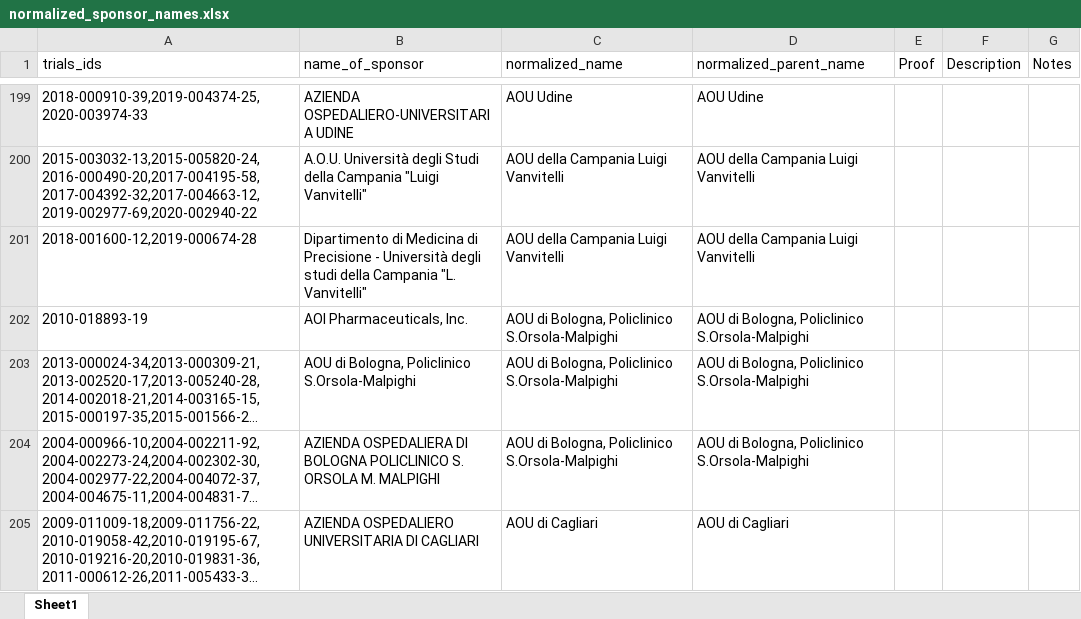
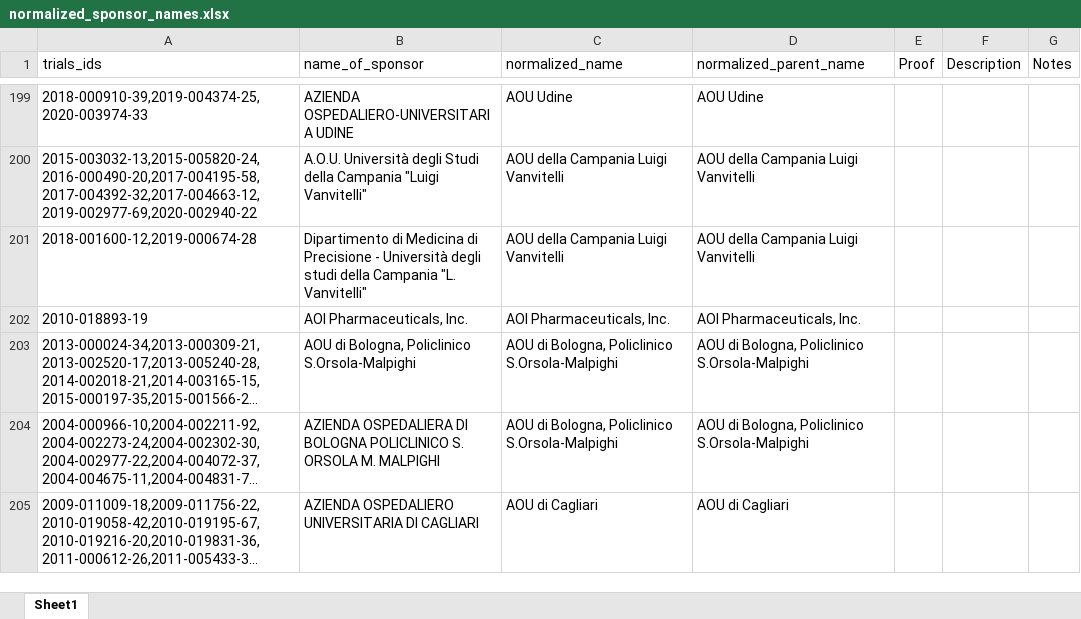
Before and after one commit to ebmdatalab/euctr-tracker-data, an Excel workbook: normalized_sponsor_names.xlsx, sheet Sheet1, drawn as a sheet; only a part is shown, gaps mark what is left out; long unchanged cells end in …; values as stored, in another font and other column widths than the file's, no borders; the diff names each change by its address in the sheet, - before the commit and + after, or states it on an @@ line.

Commit message:
Fixing incorrect sponsor attribution
A sponsor got in touch and I found a missattributed trial. Had time to fix before the next update runs so took the chance.

```diff
--- a/normalized_sponsor_names.xlsx (sheet Sheet1)
+++ b/normalized_sponsor_names.xlsx (sheet Sheet1)
-C202 (normalized_name): AOU di Bologna, Policlinico S.Orsola-Malpighi
+C202 (normalized_name): AOI Pharmaceuticals, Inc.
-D202 (normalized_parent_name): AOU di Bologna, Policlinico S.Orsola-Malpighi
+D202 (normalized_parent_name): AOI Pharmaceuticals, Inc.
```
